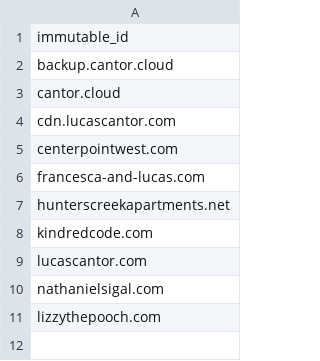
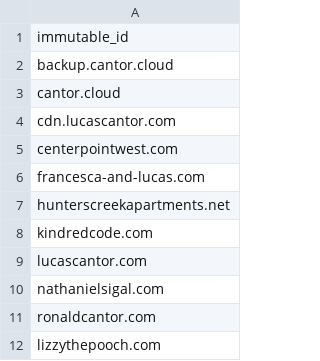
Before and after one commit to lucascantor/aws, a CSV file: s3_buckets.csv, drawn as a sheet.

Commit message:
Adopt imported ronaldcantor.com S3 bucket (#50)

```diff
--- a/s3_buckets.csv
+++ b/s3_buckets.csv
@@ -10,2 +10,3 @@ lucascantor.com
 nathanielsigal.com
+ronaldcantor.com
 lizzythepooch.com
```
